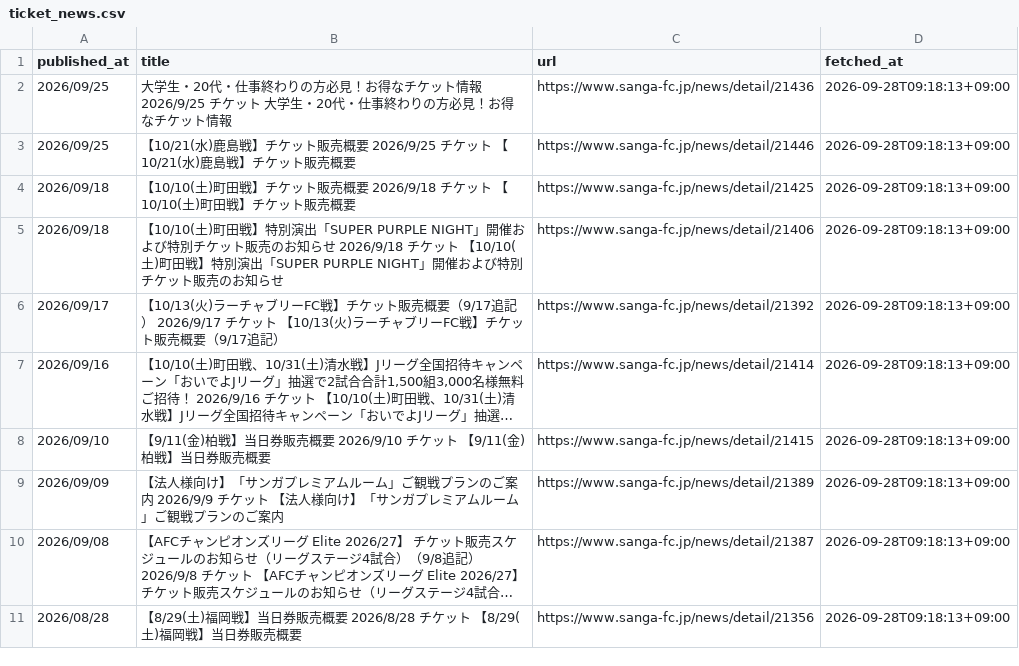
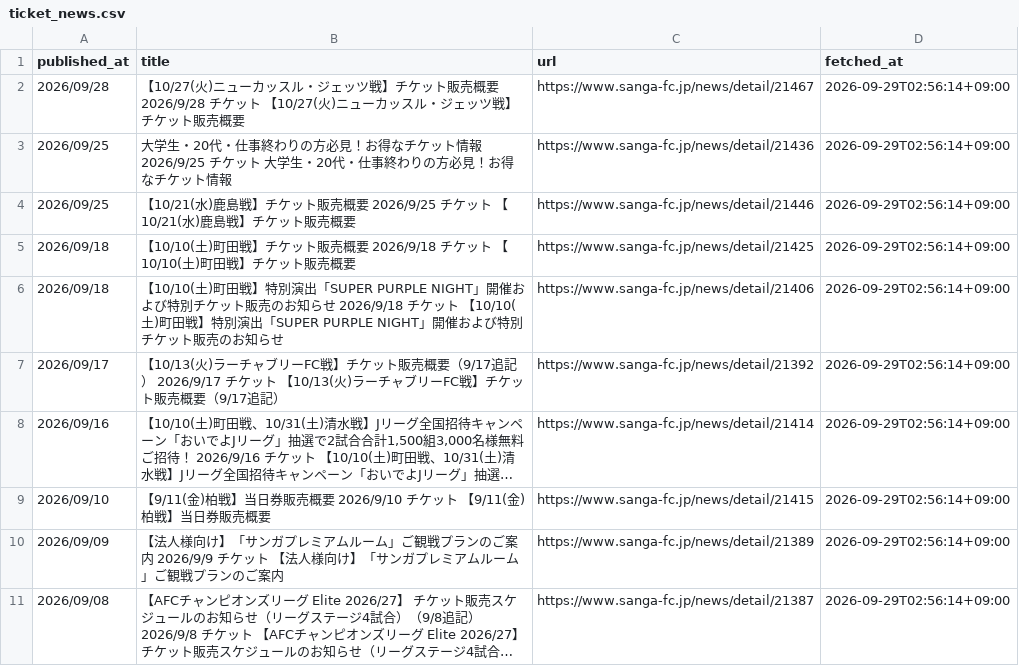
Before and after one commit to bizdocsupport/club-ticket-navi-kyoto, a CSV file: data/ticket_news.csv, drawn as a sheet; long unchanged cells end in …; removed rows and columns are numbered as before the commit, all else as after; the diff names each change by its address in the sheet, - before the commit and + after, or states it on an @@ line.

```diff
--- a/data/ticket_news.csv
+++ b/data/ticket_news.csv
+row 2: 2026/09/28 | 【10/27(火)ニューカッスル・ジェッツ戦】チケット販売概要 2026/9/28 チケット 【10/27(火)ニューカッスル・ジェッツ戦】チケット販売概要 | https://www.sanga-fc.jp/news/detail/21467 | 2026-09-29T02:56:14+09:00
-D3:D11 (fetched_at): 2026-09-28T09:18:13+09:00
+D3:D11 (fetched_at): 2026-09-29T02:56:14+09:00
-row 11: 2026/08/28 | 【8/29(土)福岡戦】当日券販売概要 2026/8/28 チケット 【8/29(土)福岡戦】当日券販売概要 | https://www.sanga-fc.jp/news/detail/21356 | 2026-09-28T09:18:13+09:00
```
Also changed, not shown: data/matches.csv, 1 other file.
